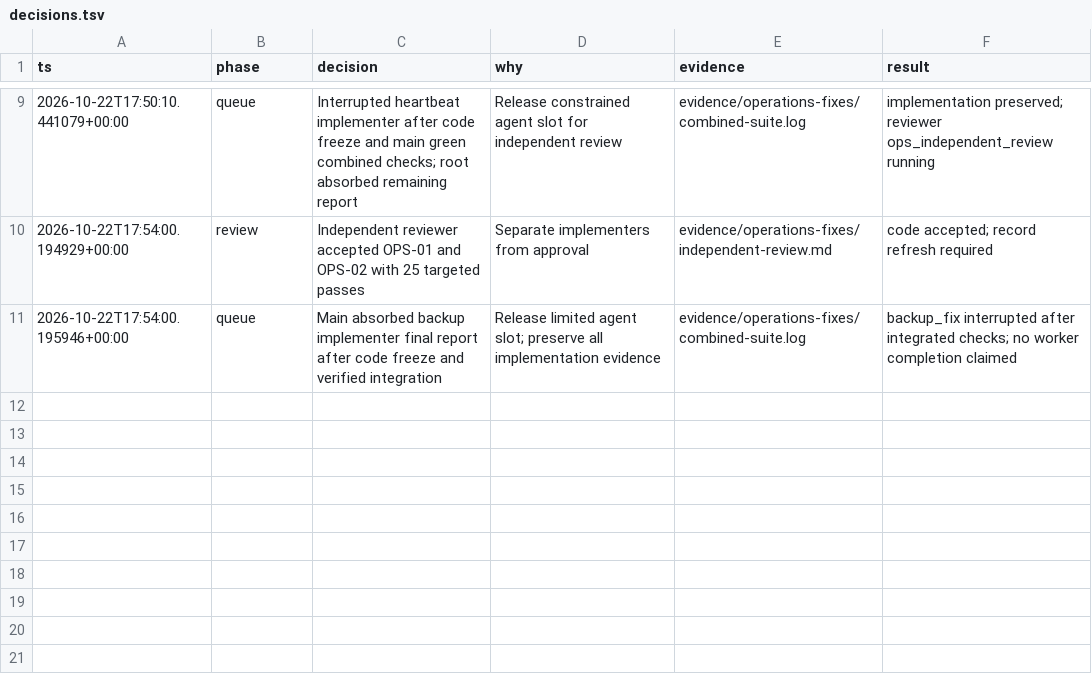
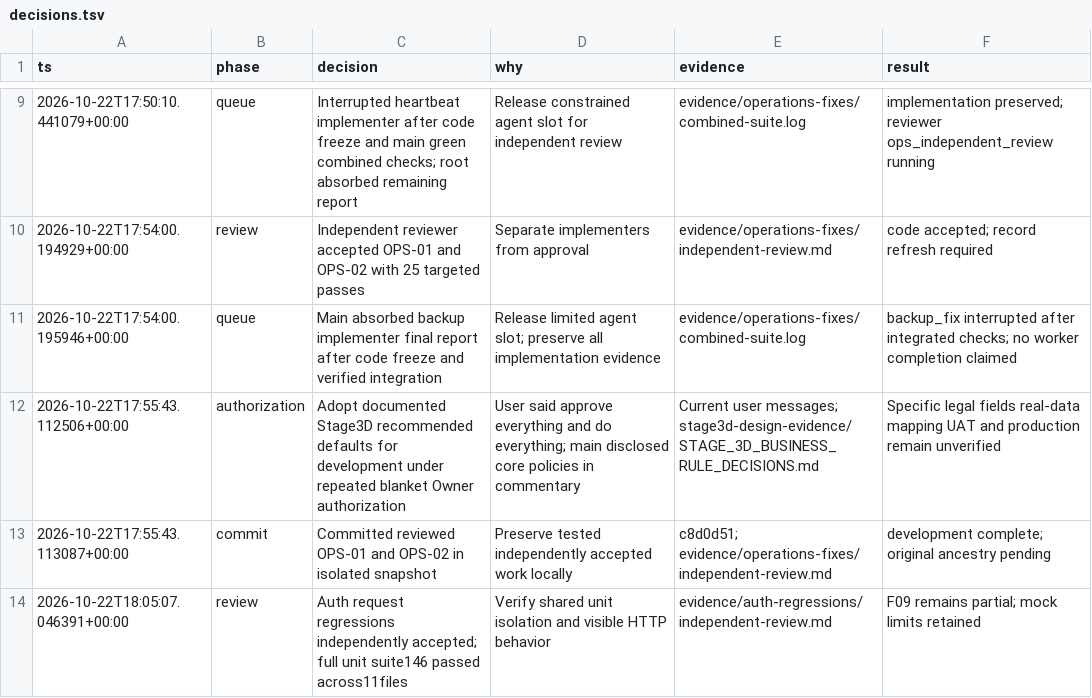
Before and after one commit to ramajittilearn-ctrl/ERP-TakyApartment, a TSV file: docs/project-execution/decisions.tsv, drawn as a sheet; only a part is shown, gaps mark what is left out.

Commit message:
Verify login header distrust and fail-closed request errors

```diff
--- a/docs/project-execution/decisions.tsv
+++ b/docs/project-execution/decisions.tsv
@@ -11 +11,4 @@ ts	phase	decision	why	evidence	result
 2026-10-22T17:54:00.195946+00:00	queue	Main absorbed backup implementer final report after code freeze and verified integration	Release limited agent slot; preserve all implementation evidence	evidence/operations-fixes/combined-suite.log	backup_fix interrupted after integrated checks; no worker completion claimed
+2026-10-22T17:55:43.112506+00:00	authorization	Adopt documented Stage3D recommended defaults for development under repeated blanket Owner authorization	User said approve everything and do everything; main disclosed core policies in commentary	Current user messages; stage3d-design-evidence/STAGE_3D_BUSINESS_RULE_DECISIONS.md	Specific legal fields real-data mapping UAT and production remain unverified
+2026-10-22T17:55:43.113087+00:00	commit	Committed reviewed OPS-01 and OPS-02 in isolated snapshot	Preserve tested independently accepted work locally	c8d0d51; evidence/operations-fixes/independent-review.md	development complete; original ancestry pending
+2026-10-22T18:05:07.046391+00:00	review	Auth request regressions independently accepted; full unit suite146 passed across11files	Verify shared unit isolation and visible HTTP behavior	evidence/auth-regressions/independent-review.md	F09 remains partial; mock limits retained
```
Also changed, not shown: docs/project-execution/backlog.tsv, 5 other files.
